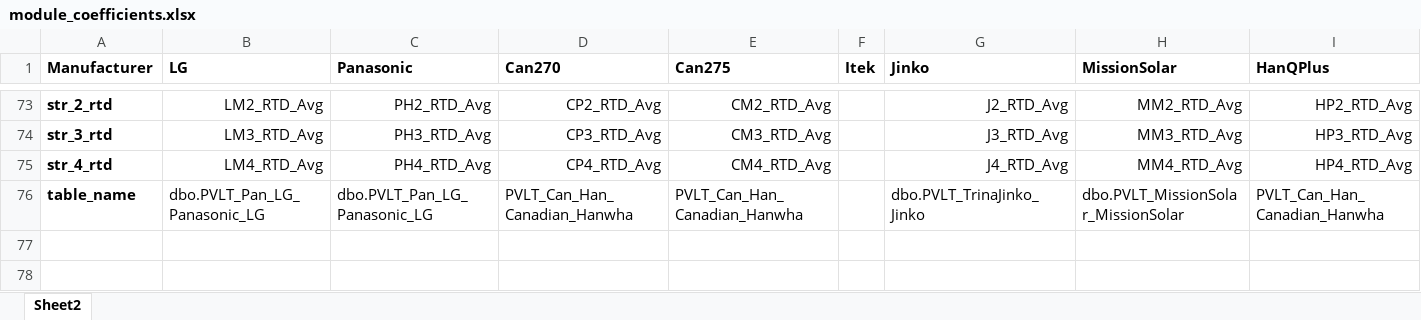
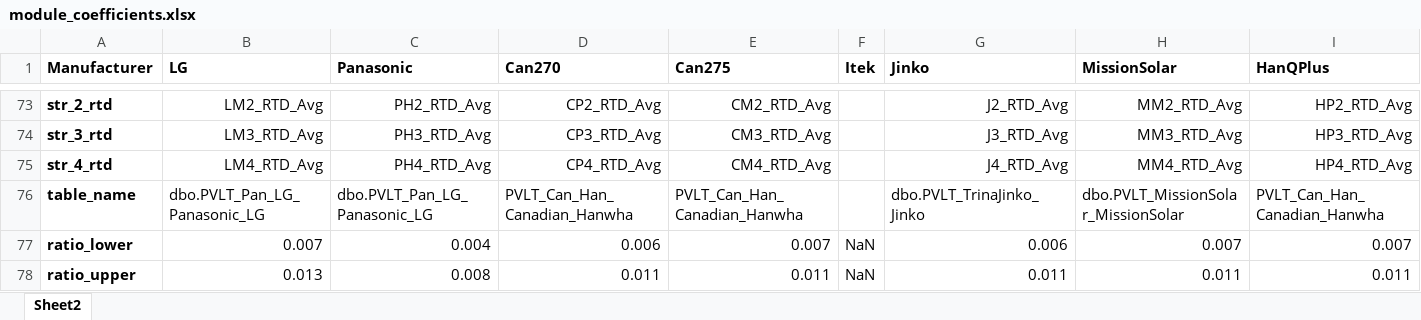
Before and after one commit to lmdeville/PV-Modeling, an Excel workbook: PVLT/module_coefficients.xlsx, sheet Sheet2, drawn as a sheet; only a part is shown, gaps mark what is left out; values as stored, in another font and other column widths than the file's, no borders; rows hold the shown columns only; the diff names each change by its address in the sheet, - before the commit and + after, or states it on an @@ line.

```diff
--- a/PVLT/module_coefficients.xlsx (sheet Sheet2)
+++ b/PVLT/module_coefficients.xlsx (sheet Sheet2)
+row 77: ratio_lower | 0.007 | 0.004 | 0.006 | 0.007 | NaN | 0.006 | 0.007 | 0.007
+row 78: ratio_upper | 0.013 | 0.008 | 0.011 | 0.011 | NaN | 0.011 | 0.011 | 0.011
```
Also changed, not shown: 1 other file.
